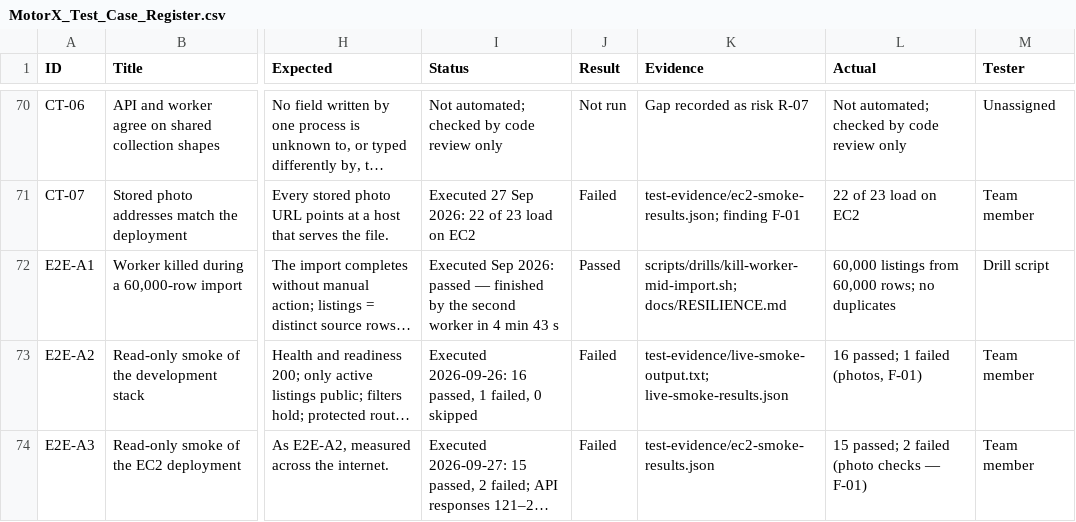
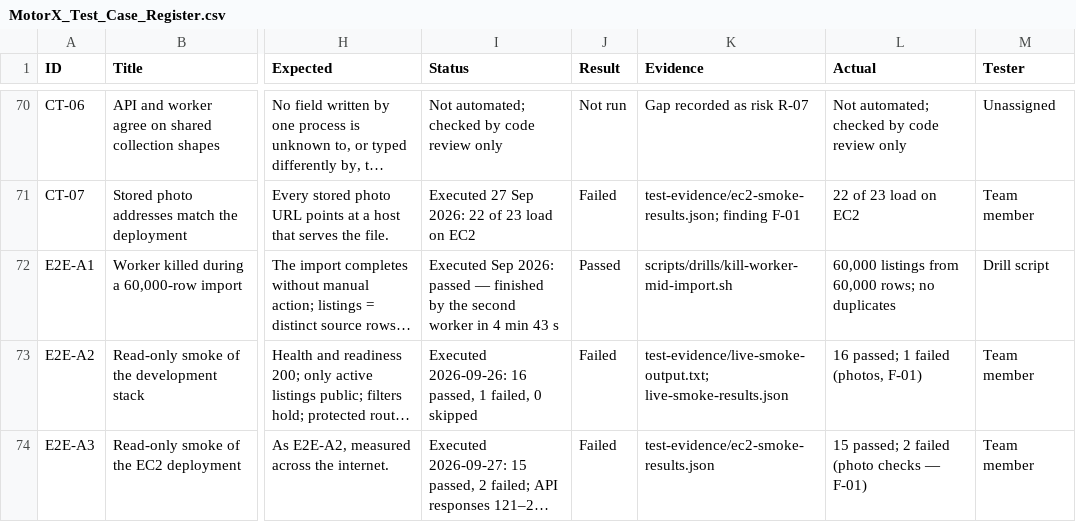
Before and after one commit to Second-Hand-Vehicle-Marketplace/MotorX, a CSV file: docs/MotorX_Test_Case_Register.csv, drawn as a sheet; only a part is shown, gaps mark what is left out; long unchanged cells end in …; the diff names each change by its address in the sheet, - before the commit and + after, or states it on an @@ line.

```diff
--- a/docs/MotorX_Test_Case_Register.csv
+++ b/docs/MotorX_Test_Case_Register.csv
-K72 (Evidence): scripts/drills/kill-worker-mid-import.sh; docs/RESILIENCE.md
+K72 (Evidence): scripts/drills/kill-worker-mid-import.sh
```
Also changed, not shown: 7 other files.
